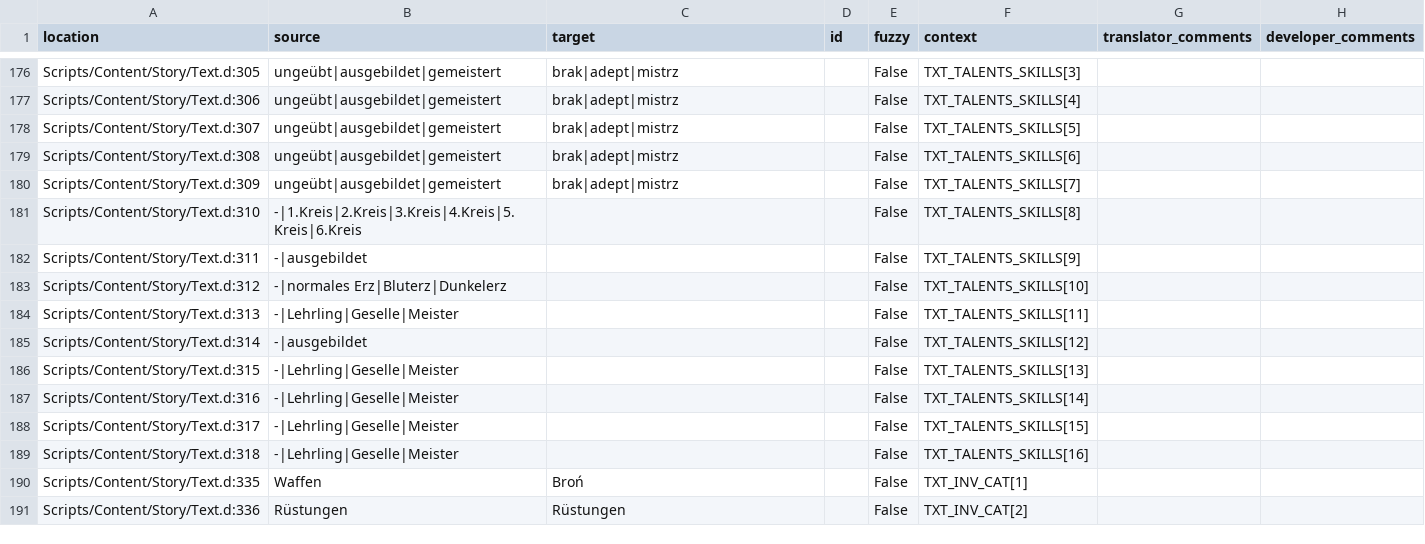
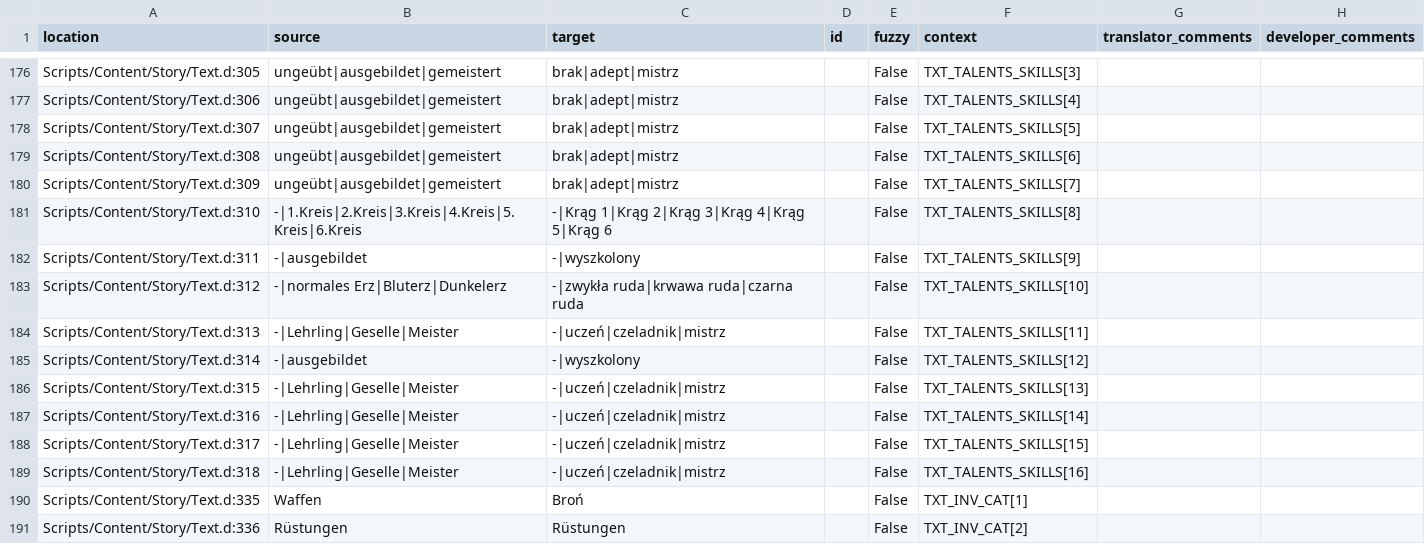
Before and after one commit to auronen/Gothic-Sequel-localization, a CSV file: .translations/pl/Text_constants.csv, drawn as a sheet; only a part is shown, gaps mark what is left out.

Commit message:
Translated using Weblate (Polish)
Currently translated at 57.3% (450 of 784 strings)

Translation: Gothic Sequel/Text_constants
Translate-URL: http://weblate.cokoliv.eu/projects/gothic-sequel/text_constants/pl/

```diff
--- a/.translations/pl/Text_constants.csv
+++ b/.translations/pl/Text_constants.csv
@@ -180,11 +180,11 @@
 "Scripts/Content/Story/Text.d:309","ungeübt|ausgebildet|gemeistert","brak|adept|mistrz","","False","TXT_TALENTS_SKILLS[7]","",""
-"Scripts/Content/Story/Text.d:310","-|1.Kreis|2.Kreis|3.Kreis|4.Kreis|5.Kreis|6.Kreis","","","False","TXT_TALENTS_SKILLS[8]","",""
-"Scripts/Content/Story/Text.d:311","-|ausgebildet","","","False","TXT_TALENTS_SKILLS[9]","",""
-"Scripts/Content/Story/Text.d:312","-|normales Erz|Bluterz|Dunkelerz","","","False","TXT_TALENTS_SKILLS[10]","",""
-"Scripts/Content/Story/Text.d:313","-|Lehrling|Geselle|Meister","","","False","TXT_TALENTS_SKILLS[11]","",""
-"Scripts/Content/Story/Text.d:314","-|ausgebildet","","","False","TXT_TALENTS_SKILLS[12]","",""
-"Scripts/Content/Story/Text.d:315","-|Lehrling|Geselle|Meister","","","False","TXT_TALENTS_SKILLS[13]","",""
-"Scripts/Content/Story/Text.d:316","-|Lehrling|Geselle|Meister","","","False","TXT_TALENTS_SKILLS[14]","",""
-"Scripts/Content/Story/Text.d:317","-|Lehrling|Geselle|Meister","","","False","TXT_TALENTS_SKILLS[15]","",""
-"Scripts/Content/Story/Text.d:318","-|Lehrling|Geselle|Meister","","","False","TXT_TALENTS_SKILLS[16]","",""
+"Scripts/Content/Story/Text.d:310","-|1.Kreis|2.Kreis|3.Kreis|4.Kreis|5.Kreis|6.Kreis","-|Krąg 1|Krąg 2|Krąg 3|Krąg 4|Krąg 5|Krąg 6","","False","TXT_TALENTS_SKILLS[8]","",""
+"Scripts/Content/Story/Text.d:311","-|ausgebildet","-|wyszkolony","","False","TXT_TALENTS_SKILLS[9]","",""
+"Scripts/Content/Story/Text.d:312","-|normales Erz|Bluterz|Dunkelerz","-|zwykła ruda|krwawa ruda|czarna ruda","","False","TXT_TALENTS_SKILLS[10]","",""
+"Scripts/Content/Story/Text.d:313","-|Lehrling|Geselle|Meister","-|uczeń|czeladnik|mistrz","","False","TXT_TALENTS_SKILLS[11]","",""
+"Scripts/Content/Story/Text.d:314","-|ausgebildet","-|wyszkolony","","False","TXT_TALENTS_SKILLS[12]","",""
+"Scripts/Content/Story/Text.d:315","-|Lehrling|Geselle|Meister","-|uczeń|czeladnik|mistrz","","False","TXT_TALENTS_SKILLS[13]","",""
+"Scripts/Content/Story/Text.d:316","-|Lehrling|Geselle|Meister","-|uczeń|czeladnik|mistrz","","False","TXT_TALENTS_SKILLS[14]","",""
+"Scripts/Content/Story/Text.d:317","-|Lehrling|Geselle|Meister","-|uczeń|czeladnik|mistrz","","False","TXT_TALENTS_SKILLS[15]","",""
+"Scripts/Content/Story/Text.d:318","-|Lehrling|Geselle|Meister","-|uczeń|czeladnik|mistrz","","False","TXT_TALENTS_SKILLS[16]","",""
 "Scripts/Content/Story/Text.d:335","Waffen","Broń","","False","TXT_INV_CAT[1]","",""
```
